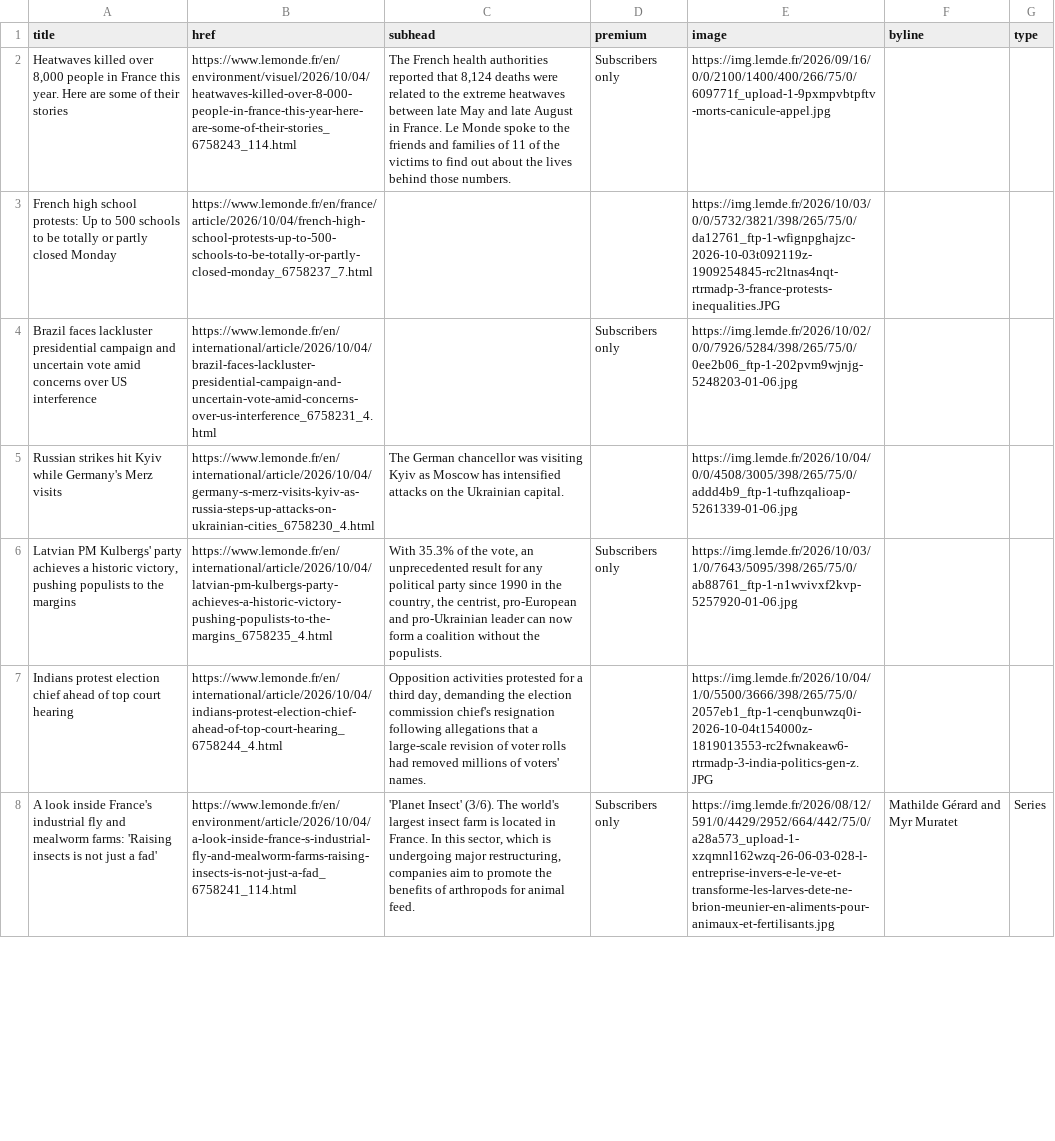
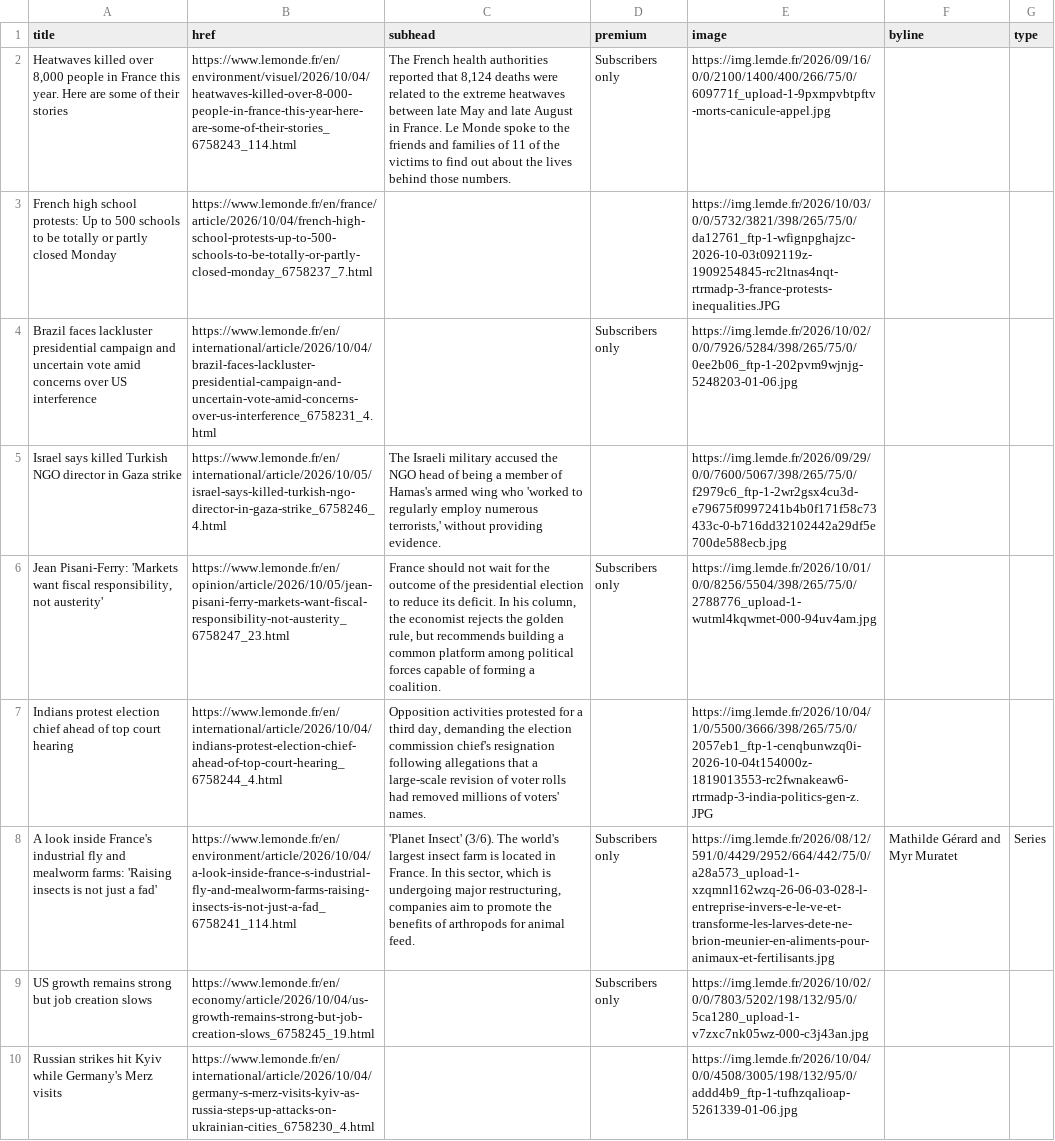
Before and after one commit to nicchoi-29/lede-07-homework-lemonde, a CSV file: lemonde-headlines.csv, drawn as a sheet; only a part is shown; removed rows and columns are numbered as before the commit, all else as after; the diff covers the shown part only; the diff names each change by its address in the sheet, - before the commit and + after, or states it on an @@ line.

```diff
--- a/lemonde-headlines.csv
+++ b/lemonde-headlines.csv
-row 5: Russian strikes hit Kyiv while Germany's Merz visits | https://www.lemonde.fr/en/international/article/2026/10/04/germany-s-merz-visits-kyiv-as-russia-steps-up-attacks-on-ukrainian-cities_6758230_4.html | The German chancellor was visiting Kyiv as Moscow has intensified attacks on the Ukrainian capital. |  | https://img.lemde.fr/2026/10/04/0/0/4508/3005/398/265/75/0/addd4b9_ftp-1-tufhzqalioap-5261339-01-06.jpg
+row 5: Israel says killed Turkish NGO director in Gaza strike | https://www.lemonde.fr/en/international/article/2026/10/05/israel-says-killed-turkish-ngo-director-in-gaza-strike_6758246_4.html | The Israeli military accused the NGO head of being a member of Hamas's armed wing who 'worked to regularly employ numerous terrorists,' without providing evidence. |  | https://img.lemde.fr/2026/09/29/0/0/7600/5067/398/265/75/0/f2979c6_ftp-1-2wr2gsx4cu3d-e79675f0997241b4b0f171f58c73433c-0-b716dd32102442a29df5e700de588ecb.jpg
-A6 (title): Latvian PM Kulbergs' party achieves a historic victory, pushing populists to the margins
+A6 (title): Jean Pisani-Ferry: 'Markets want fiscal responsibility, not austerity'
-B6 (href): https://www.lemonde.fr/en/international/article/2026/10/04/latvian-pm-kulbergs-party-achieves-a-historic-victory-pushing-populists-to-the-margins_6758235_4.html
+B6 (href): https://www.lemonde.fr/en/opinion/article/2026/10/05/jean-pisani-ferry-markets-want-fiscal-responsibility-not-austerity_6758247_23.html
-C6 (subhead): With 35.3% of the vote, an unprecedented result for any political party since 1990 in the country, the centrist, pro-European and pro-Ukrainian leader can now form a coalition without the populists.
+C6 (subhead): France should not wait for the outcome of the presidential election to reduce its deficit. In his column, the economist rejects the golden rule, but recommends building a common platform among political forces capable of forming a coalition.
-E6 (image): https://img.lemde.fr/2026/10/03/1/0/7643/5095/398/265/75/0/ab88761_ftp-1-n1wvivxf2kvp-5257920-01-06.jpg
+E6 (image): https://img.lemde.fr/2026/10/01/0/0/8256/5504/398/265/75/0/2788776_upload-1-wutml4kqwmet-000-94uv4am.jpg
+row 9: US growth remains strong but job creation slows | https://www.lemonde.fr/en/economy/article/2026/10/04/us-growth-remains-strong-but-job-creation-slows_6758245_19.html |  | Subscribers only | https://img.lemde.fr/2026/10/02/0/0/7803/5202/198/132/95/0/5ca1280_upload-1-v7zxc7nk05wz-000-c3j43an.jpg
+row 10: Russian strikes hit Kyiv while Germany's Merz visits | https://www.lemonde.fr/en/international/article/2026/10/04/germany-s-merz-visits-kyiv-as-russia-steps-up-attacks-on-ukrainian-cities_6758230_4.html |  |  | https://img.lemde.fr/2026/10/04/0/0/4508/3005/198/132/95/0/addd4b9_ftp-1-tufhzqalioap-5261339-01-06.jpg
```
Also changed, not shown: 3 added rows, 5 removed rows, 2 moved rows and 4 edited cells elsewhere in this file.
